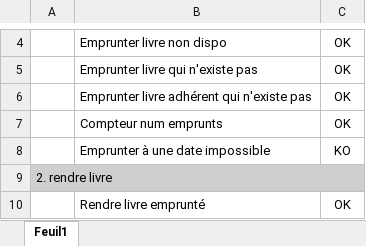
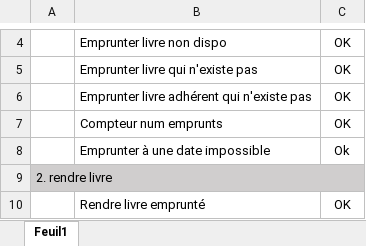
Before and after one commit to ArnaudPl/ProjetProg1IGPT, an Excel workbook: doc/protocole_de_tests.xlsx, sheet Feuil1, drawn as a sheet; only a part is shown, gaps mark what is left out; values as stored, in another font and other column widths than the file's, no borders; conditional formats not drawn; the diff names each change by its address in the sheet, - before the commit and + after, or states it on an @@ line.

Commit message:
Mise à jour du protocole de test

```diff
--- a/doc/protocole_de_tests.xlsx (sheet Feuil1)
+++ b/doc/protocole_de_tests.xlsx (sheet Feuil1)
-C8: KO
+C8: Ok
```
